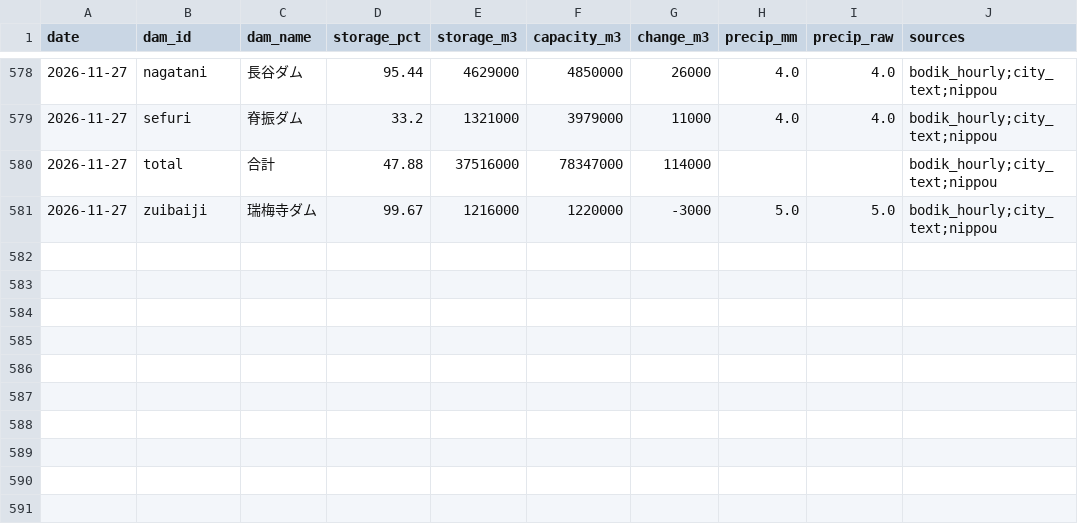
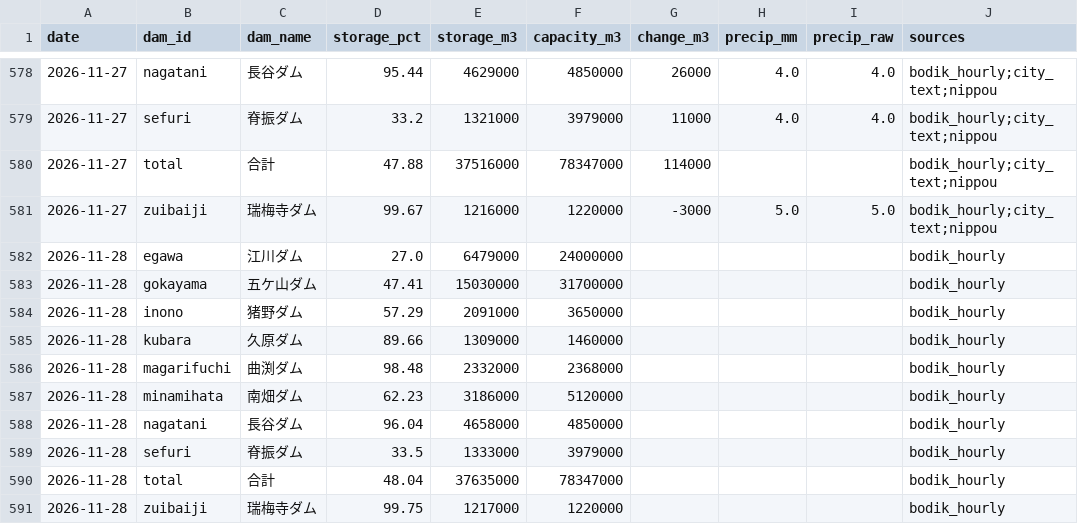
Before and after one commit to yohei-washizaki/fukuoka-dam-outlook, a CSV file: data/normalized/dam_storage.csv, drawn as a sheet; only a part is shown, gaps mark what is left out.

```diff
--- a/data/normalized/dam_storage.csv
+++ b/data/normalized/dam_storage.csv
@@ -581 +581,11 @@ date,dam_id,dam_name,storage_pct,storage_m3,capacity_m3,change_m3,precip_mm,prec
 2026-11-27,zuibaiji,瑞梅寺ダム,99.67,1216000,1220000,-3000,5.0,5.0,bodik_hourly;city_text;nippou
+2026-11-28,egawa,江川ダム,27.0,6479000,24000000,,,,bodik_hourly
+2026-11-28,gokayama,五ケ山ダム,47.41,15030000,31700000,,,,bodik_hourly
+2026-11-28,inono,猪野ダム,57.29,2091000,3650000,,,,bodik_hourly
+2026-11-28,kubara,久原ダム,89.66,1309000,1460000,,,,bodik_hourly
+2026-11-28,magarifuchi,曲渕ダム,98.48,2332000,2368000,,,,bodik_hourly
+2026-11-28,minamihata,南畑ダム,62.23,3186000,5120000,,,,bodik_hourly
+2026-11-28,nagatani,長谷ダム,96.04,4658000,4850000,,,,bodik_hourly
+2026-11-28,sefuri,脊振ダム,33.5,1333000,3979000,,,,bodik_hourly
+2026-11-28,total,合計,48.04,37635000,78347000,,,,bodik_hourly
+2026-11-28,zuibaiji,瑞梅寺ダム,99.75,1217000,1220000,,,,bodik_hourly
```
Also changed, not shown: 3 other files.
